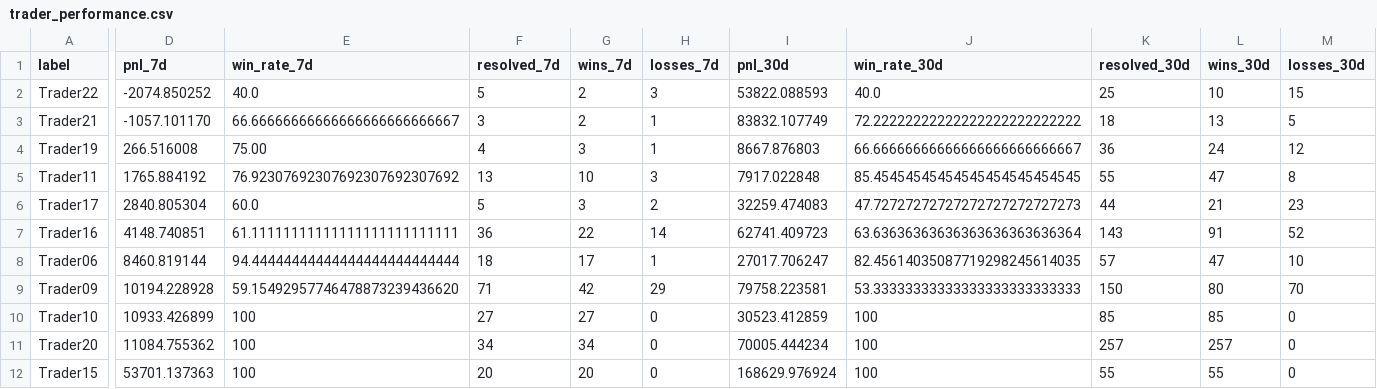
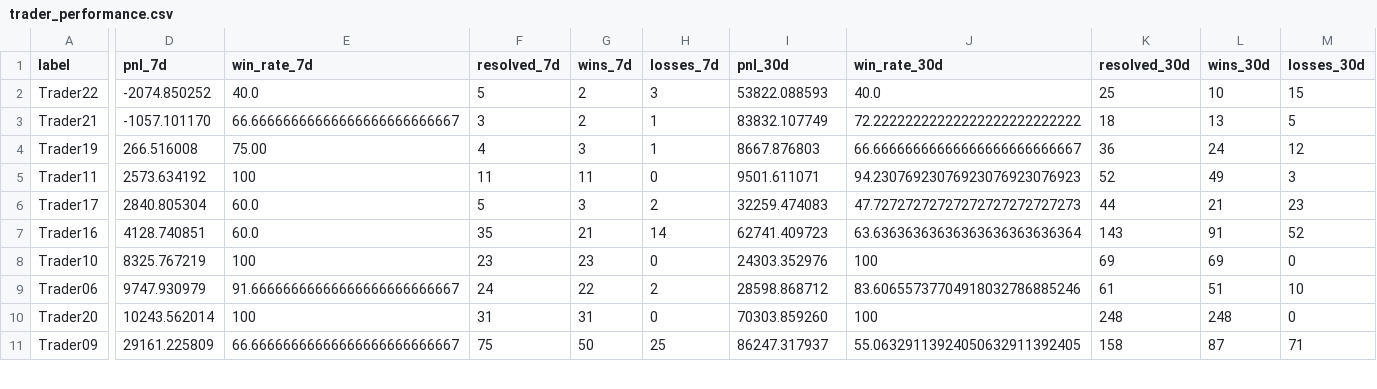
Before and after one commit to giuseppemineo685-beep/atlantis-polymarket-screening, a CSV file: outputs/trader_performance.csv, drawn as a sheet; only a part is shown, gaps mark what is left out; removed rows and columns are numbered as before the commit, all else as after; rows hold the shown columns only; the diff covers the shown part only; the diff names each change by its address in the sheet, - before the commit and + after, or states it on an @@ line.

```diff
--- a/outputs/trader_performance.csv
+++ b/outputs/trader_performance.csv
-D5 (pnl_7d): 1765.884192
+D5 (pnl_7d): 2573.634192
-E5 (win_rate_7d): 76.92307692307692307692307692
+E5 (win_rate_7d): 100
-F5 (resolved_7d): 13
+F5 (resolved_7d): 11
-G5 (wins_7d): 10
+G5 (wins_7d): 11
-H5 (losses_7d): 3
+H5 (losses_7d): 0
-I5 (pnl_30d): 7917.022848
+I5 (pnl_30d): 9501.611071
-J5 (win_rate_30d): 85.45454545454545454545454545
+J5 (win_rate_30d): 94.23076923076923076923076923
-K5 (resolved_30d): 55
+K5 (resolved_30d): 52
-L5 (wins_30d): 47
+L5 (wins_30d): 49
-M5 (losses_30d): 8
+M5 (losses_30d): 3
-D7 (pnl_7d): 4148.740851
+D7 (pnl_7d): 4128.740851
-E7 (win_rate_7d): 61.11111111111111111111111111
+E7 (win_rate_7d): 60.0
-F7 (resolved_7d): 36
+F7 (resolved_7d): 35
-G7 (wins_7d): 22
+G7 (wins_7d): 21
-row 8: Trader06 | 8460.819144 | 94.44444444444444444444444444 | 18 | 17 | 1 | 27017.706247 | 82.45614035087719298245614035 | 57 | 47 | 10
-row 9: Trader09 | 10194.228928 | 59.15492957746478873239436620 | 71 | 42 | 29 | 79758.223581 | 53.33333333333333333333333333 | 150 | 80 | 70
-D8 (pnl_7d): 10933.426899
+D8 (pnl_7d): 8325.767219
-F8 (resolved_7d): 27
+F8 (resolved_7d): 23
-G8 (wins_7d): 27
+G8 (wins_7d): 23
-I8 (pnl_30d): 30523.412859
+I8 (pnl_30d): 24303.352976
-K8 (resolved_30d): 85
+K8 (resolved_30d): 69
-L8 (wins_30d): 85
+L8 (wins_30d): 69
+row 9: Trader06 | 9747.930979 | 91.66666666666666666666666667 | 24 | 22 | 2 | 28598.868712 | 83.60655737704918032786885246 | 61 | 51 | 10
-D10 (pnl_7d): 11084.755362
+D10 (pnl_7d): 10243.562014
-F10 (resolved_7d): 34
+F10 (resolved_7d): 31
-G10 (wins_7d): 34
+G10 (wins_7d): 31
-I10 (pnl_30d): 70005.444234
+I10 (pnl_30d): 70303.859260
-K10 (resolved_30d): 257
+K10 (resolved_30d): 248
-L10 (wins_30d): 257
+L10 (wins_30d): 248
-row 12: Trader15 | 53701.137363 | 100 | 20 | 20 | 0 | 168629.976924 | 100 | 55 | 55 | 0
+row 11: Trader09 | 29161.225809 | 66.66666666666666666666666667 | 75 | 50 | 25 | 86247.317937 | 55.06329113924050632911392405 | 158 | 87 | 71
```
Also changed, not shown: 1 added row and 37 edited cells elsewhere in this file, outputs/active_portfolio_signals.csv, outputs/portfolio_traders.csv, 2 other files.
